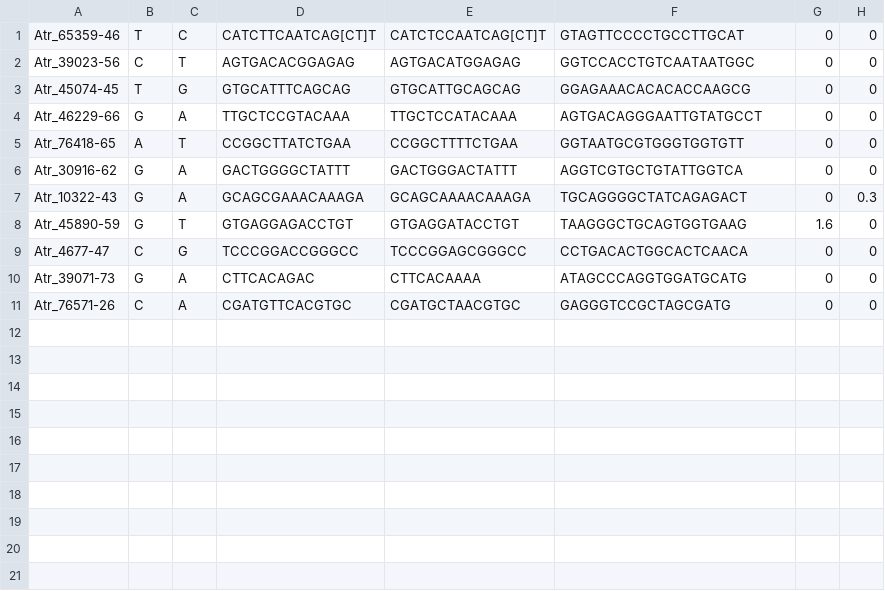
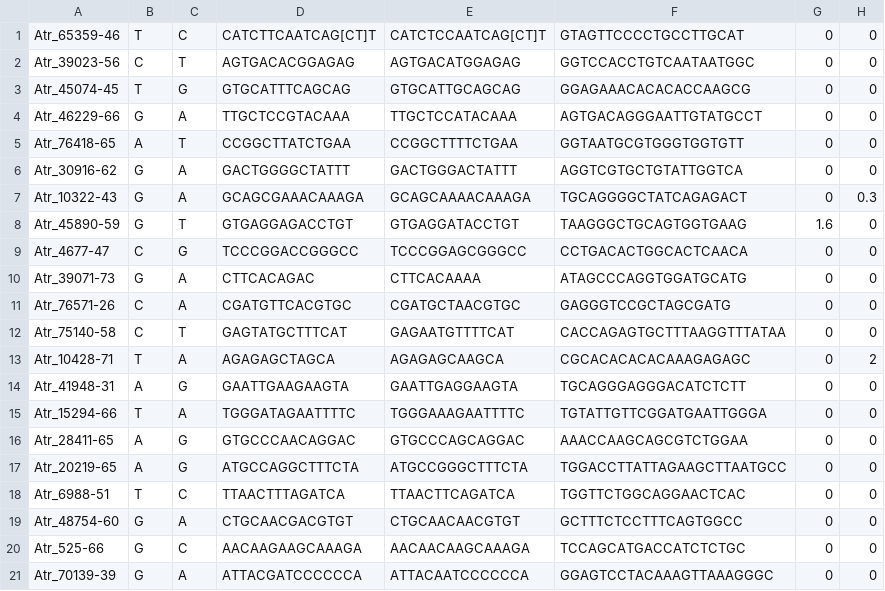
Before and after one commit to MacCampbell/kootenai, a CSV file: 201.3-org.csv, drawn as a sheet; the diff names each change by its address in the sheet, - before the commit and + after, or states it on an @@ line.

```diff
--- a/201.3-org.csv
+++ b/201.3-org.csv
+row 12: Atr_75140-58 | C | T | GAGTATGCTTTCAT | GAGAATGTTTTCAT | CACCAGAGTGCTTTAAGGTTTATAA | 0 | 0
+row 13: Atr_10428-71 | T | A | AGAGAGCTAGCA | AGAGAGCAAGCA | CGCACACACACAAAGAGAGC | 0 | 2
+row 14: Atr_41948-31 | A | G | GAATTGAAGAAGTA | GAATTGAGGAAGTA | TGCAGGGAGGGACATCTCTT | 0 | 0
+row 15: Atr_15294-66 | T | A | TGGGATAGAATTTTC | TGGGAAAGAATTTTC | TGTATTGTTCGGATGAATTGGGA | 0 | 0
+row 16: Atr_28411-65 | A | G | GTGCCCAACAGGAC | GTGCCCAGCAGGAC | AAACCAAGCAGCGTCTGGAA | 0 | 0
+row 17: Atr_20219-65 | A | G | ATGCCAGGCTTTCTA | ATGCCGGGCTTTCTA | TGGACCTTATTAGAAGCTTAATGCC | 0 | 0
+row 18: Atr_6988-51 | T | C | TTAACTTTAGATCA | TTAACTTCAGATCA | TGGTTCTGGCAGGAACTCAC | 0 | 0
+row 19: Atr_48754-60 | G | A | CTGCAACGACGTGT | CTGCAACAACGTGT | GCTTTCTCCTTTCAGTGGCC | 0 | 0
+row 20: Atr_525-66 | G | C | AACAAGAAGCAAAGA | AACAACAAGCAAAGA | TCCAGCATGACCATCTCTGC | 0 | 0
+row 21: Atr_70139-39 | G | A | ATTACGATCCCCCCA | ATTACAATCCCCCCA | GGAGTCCTACAAAGTTAAAGGGC | 0 | 0
```
Also changed, not shown: 201.2-broodstock.csv, 3 other files.
